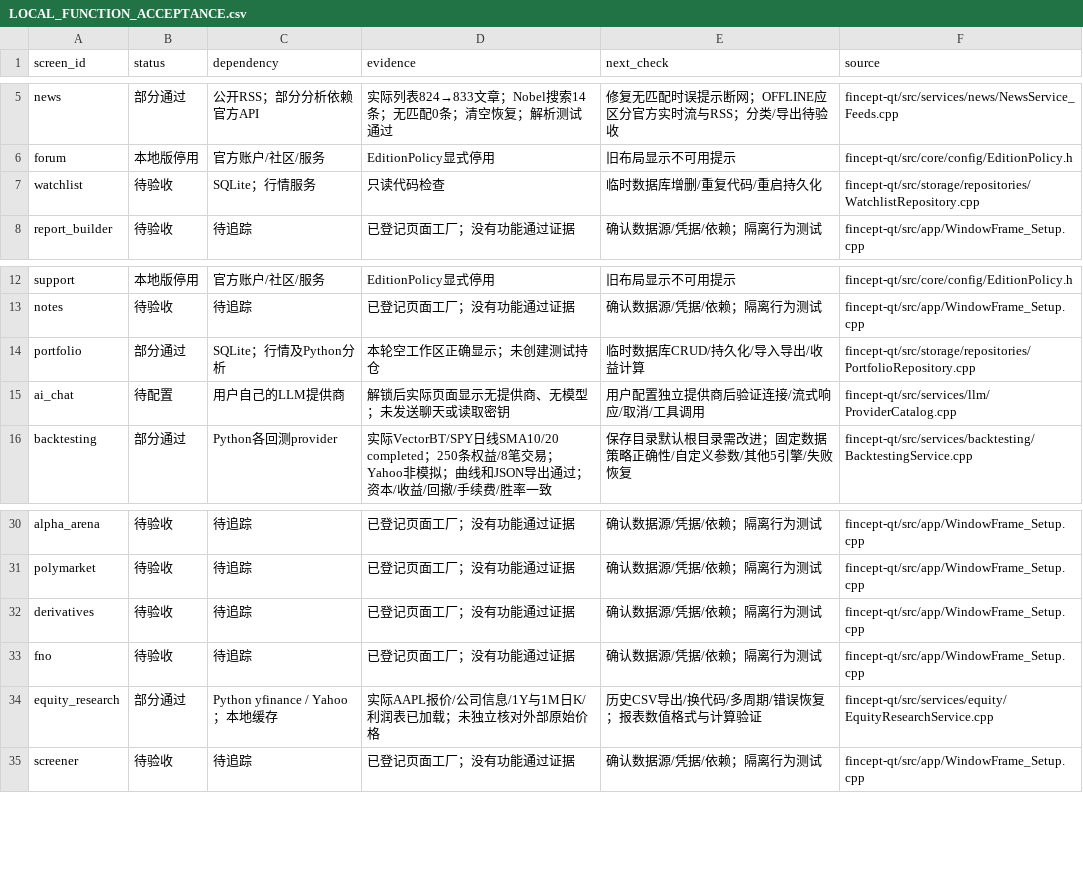
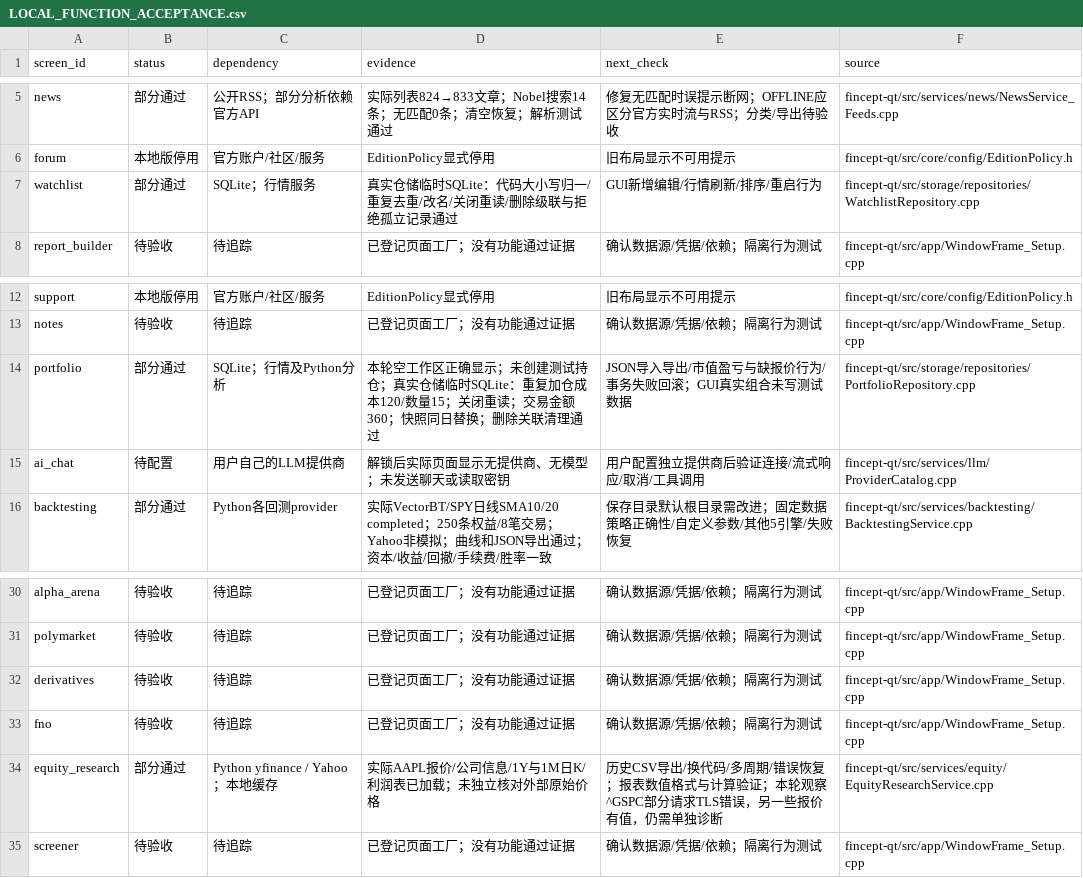
Before and after one commit to Aric3/FinceptTerminal, a CSV file: docs/LOCAL_FUNCTION_ACCEPTANCE.csv, drawn as a sheet; only a part is shown, gaps mark what is left out.

```diff
--- a/docs/LOCAL_FUNCTION_ACCEPTANCE.csv
+++ b/docs/LOCAL_FUNCTION_ACCEPTANCE.csv
@@ -6,3 +6,3 @@ news,部分通过,公开RSS；部分分析依赖官方API,实际列表824→833
 forum,本地版停用,官方账户/社区/服务,EditionPolicy显式停用,旧布局显示不可用提示,fincept-qt/src/core/config/EditionPolicy.h
-watchlist,待验收,SQLite；行情服务,只读代码检查,临时数据库增删/重复代码/重启持久化,fincept-qt/src/storage/repositories/WatchlistRepository.cpp
+watchlist,部分通过,SQLite；行情服务,真实仓储临时SQLite：代码大小写归一/重复去重/改名/关闭重读/删除级联与拒绝孤立记录通过,GUI新增编辑/行情刷新/排序/重启行为,fincept-qt/src/storage/repositories/WatchlistRepository.cpp
 report_builder,待验收,待追踪,已登记页面工厂；没有功能通过证据,确认数据源/凭据/依赖；隔离行为测试,fincept-qt/src/app/WindowFrame_Setup.cpp
@@ -13,3 +13,3 @@ support,本地版停用,官方账户/社区/服务,EditionPolicy显式停用,旧
 notes,待验收,待追踪,已登记页面工厂；没有功能通过证据,确认数据源/凭据/依赖；隔离行为测试,fincept-qt/src/app/WindowFrame_Setup.cpp
-portfolio,部分通过,SQLite；行情及Python分析,本轮空工作区正确显示；未创建测试持仓,临时数据库CRUD/持久化/导入导出/收益计算,fincept-qt/src/storage/repositories/PortfolioRepository.cpp
+portfolio,部分通过,SQLite；行情及Python分析,本轮空工作区正确显示；未创建测试持仓；真实仓储临时SQLite：重复加仓成本120/数量15；关闭重读；交易金额360；快照同日替换；删除关联清理通过,JSON导入导出/市值盈亏与缺报价行为/事务失败回滚；GUI真实组合未写测试数据,fincept-qt/src/storage/repositories/PortfolioRepository.cpp
 ai_chat,待配置,用户自己的LLM提供商,解锁后实际页面显示无提供商、无模型；未发送聊天或读取密钥,用户配置独立提供商后验证连接/流式响应/取消/工具调用,fincept-qt/src/services/llm/ProviderCatalog.cpp
@@ -33,3 +33,3 @@ derivatives,待验收,待追踪,已登记页面工厂；没有功能通过证据
 fno,待验收,待追踪,已登记页面工厂；没有功能通过证据,确认数据源/凭据/依赖；隔离行为测试,fincept-qt/src/app/WindowFrame_Setup.cpp
-equity_research,部分通过,Python yfinance / Yahoo；本地缓存,实际AAPL报价/公司信息/1Y与1M日K/利润表已加载；未独立核对外部原始价格,历史CSV导出/换代码/多周期/错误恢复；报表数值格式与计算验证,fincept-qt/src/services/equity/EquityResearchService.cpp
+equity_research,部分通过,Python yfinance / Yahoo；本地缓存,实际AAPL报价/公司信息/1Y与1M日K/利润表已加载；未独立核对外部原始价格,历史CSV导出/换代码/多周期/错误恢复；报表数值格式与计算验证；本轮观察^GSPC部分请求TLS错误，另一些报价有值，仍需单独诊断,fincept-qt/src/services/equity/EquityResearchService.cpp
 screener,待验收,待追踪,已登记页面工厂；没有功能通过证据,确认数据源/凭据/依赖；隔离行为测试,fincept-qt/src/app/WindowFrame_Setup.cpp
```
Also changed, not shown: 10 other files.
